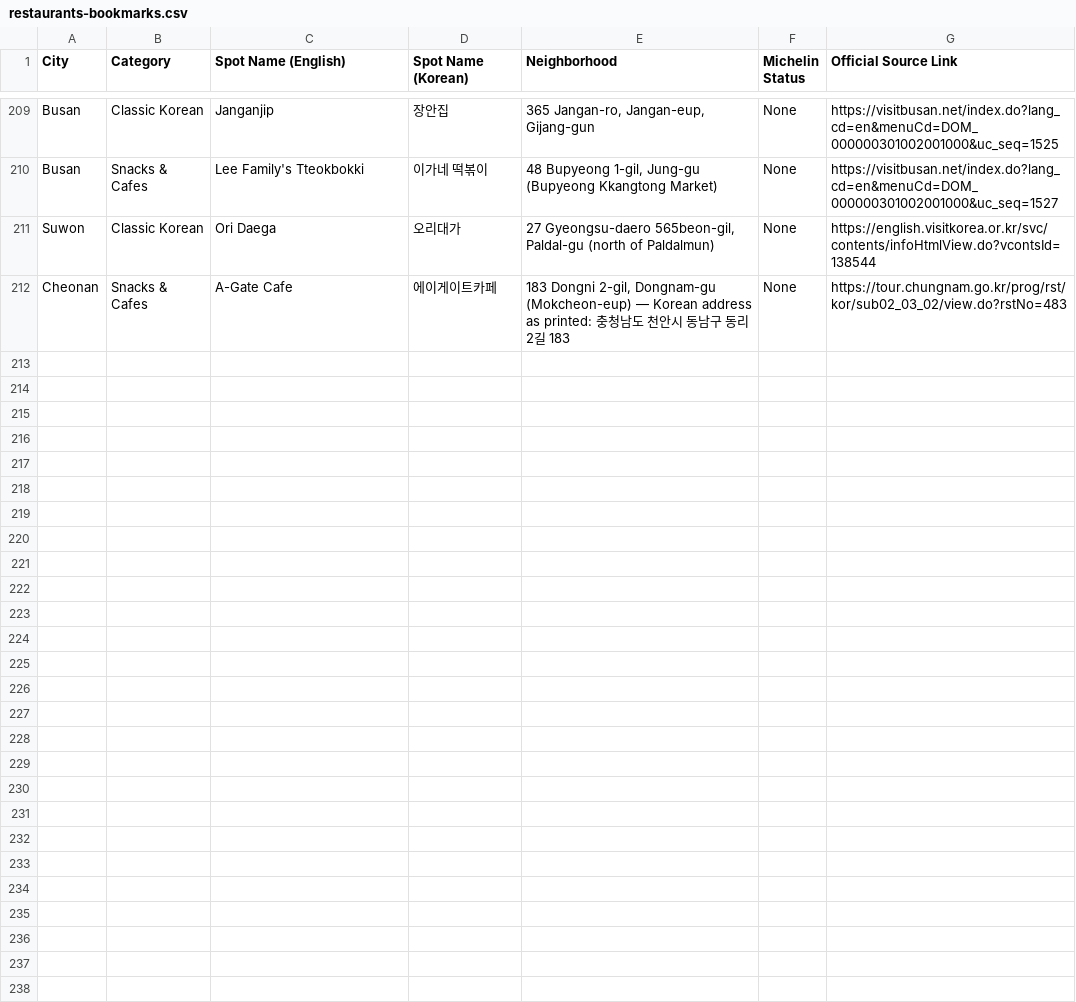
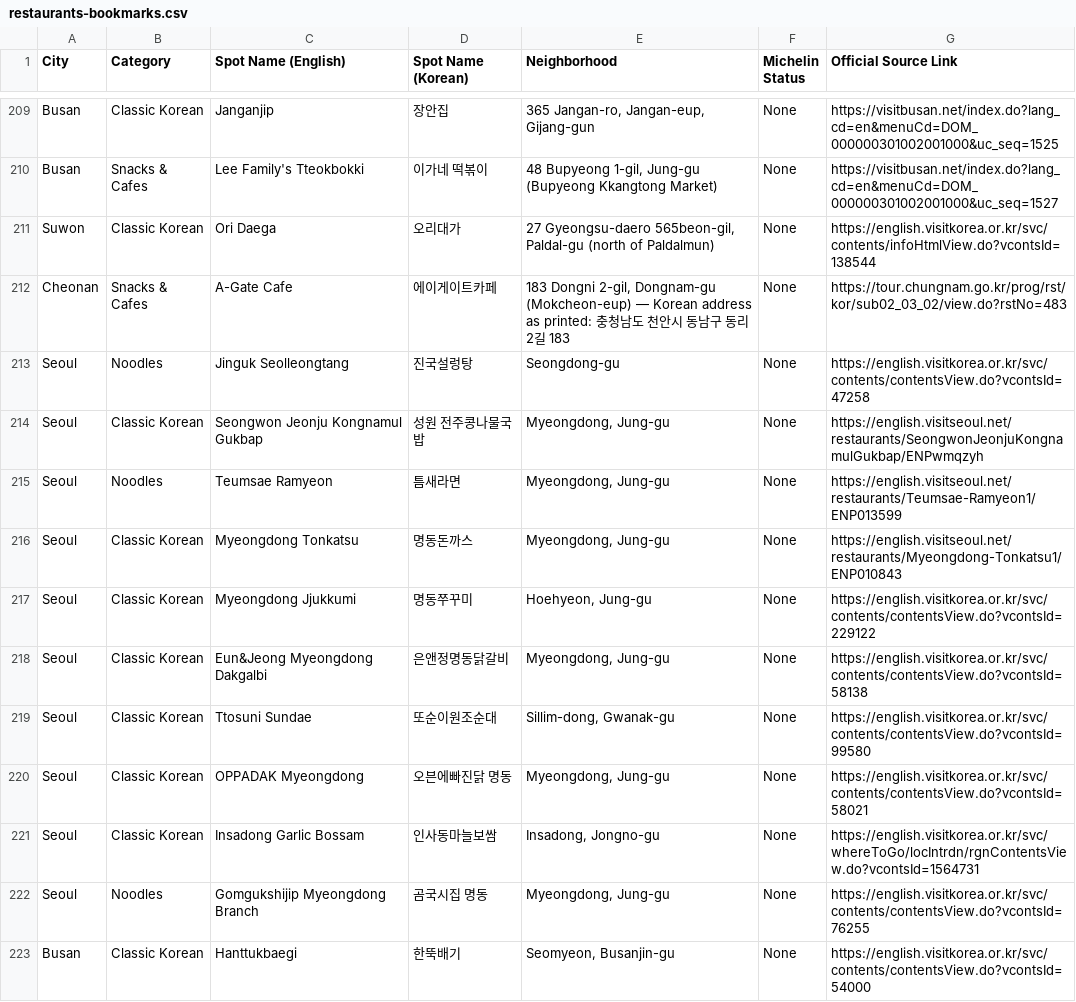
Before and after one commit to karagemop466-tech/Koreafood, a CSV file: restaurants-bookmarks.csv, drawn as a sheet; only a part is shown, gaps mark what is left out; the diff covers the shown part only; the diff names each change by its address in the sheet, - before the commit and + after, or states it on an @@ line.

Commit message:
Add 21 verified restaurant entries (passes 14-23): Seoul/Myeongdong, Busan, Suwon
Co-authored-by: arena-agent <297053741+arena-agent@users.noreply.github.com>

```diff
--- a/restaurants-bookmarks.csv
+++ b/restaurants-bookmarks.csv
+row 213: Seoul | Noodles | Jinguk Seolleongtang | 진국설렁탕 | Seongdong-gu | None | https://english.visitkorea.or.kr/svc/contents/contentsView.do?vcontsId=47258
+row 214: Seoul | Classic Korean | Seongwon Jeonju Kongnamul Gukbap | 성원 전주콩나물국밥 | Myeongdong, Jung-gu | None | https://english.visitseoul.net/restaurants/SeongwonJeonjuKongnamulGukbap/ENPwmqzyh
+row 215: Seoul | Noodles | Teumsae Ramyeon | 틈새라면 | Myeongdong, Jung-gu | None | https://english.visitseoul.net/restaurants/Teumsae-Ramyeon1/ENP013599
+row 216: Seoul | Classic Korean | Myeongdong Tonkatsu | 명동돈까스 | Myeongdong, Jung-gu | None | https://english.visitseoul.net/restaurants/Myeongdong-Tonkatsu1/ENP010843
+row 217: Seoul | Classic Korean | Myeongdong Jjukkumi | 명동쭈꾸미 | Hoehyeon, Jung-gu | None | https://english.visitkorea.or.kr/svc/contents/contentsView.do?vcontsId=229122
+row 218: Seoul | Classic Korean | Eun&Jeong Myeongdong Dakgalbi | 은앤정명동닭갈비 | Myeongdong, Jung-gu | None | https://english.visitkorea.or.kr/svc/contents/contentsView.do?vcontsId=58138
+row 219: Seoul | Classic Korean | Ttosuni Sundae | 또순이원조순대 | Sillim-dong, Gwanak-gu | None | https://english.visitkorea.or.kr/svc/contents/contentsView.do?vcontsId=99580
+row 220: Seoul | Classic Korean | OPPADAK Myeongdong | 오븐에빠진닭 명동 | Myeongdong, Jung-gu | None | https://english.visitkorea.or.kr/svc/contents/contentsView.do?vcontsId=58021
+row 221: Seoul | Classic Korean | Insadong Garlic Bossam | 인사동마늘보쌈 | Insadong, Jongno-gu | None | https://english.visitkorea.or.kr/svc/whereToGo/locIntrdn/rgnContentsView.do?vcontsId=1564731
+row 222: Seoul | Noodles | Gomgukshijip Myeongdong Branch | 곰국시집 명동 | Myeongdong, Jung-gu | None | https://english.visitkorea.or.kr/svc/contents/contentsView.do?vcontsId=76255
+row 223: Busan | Classic Korean | Hanttukbaegi | 한뚝배기 | Seomyeon, Busanjin-gu | None | https://english.visitkorea.or.kr/svc/contents/contentsView.do?vcontsId=54000
```
Also changed, not shown: 10 added rows elsewhere in this file, 9 other files.
